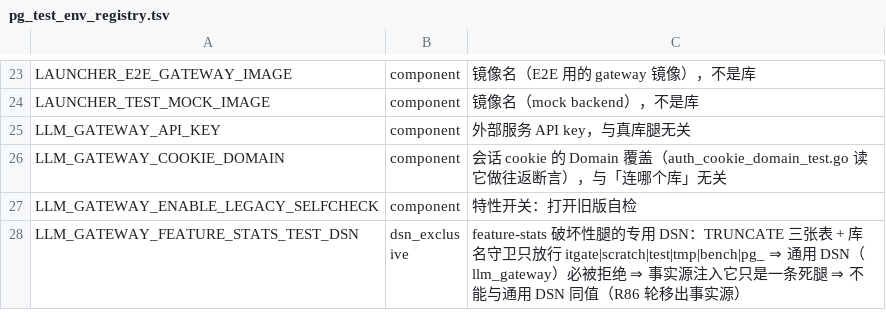
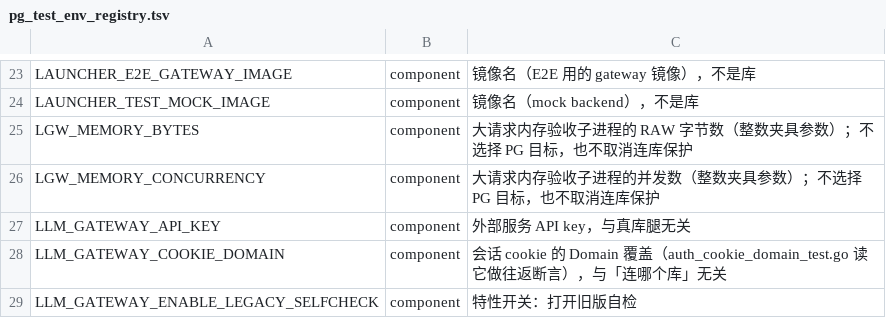
Before and after one commit to halfking/ai-native-gateway-core, a TSV file: scripts/ursmcheck/pg_test_env_registry.tsv, drawn as a sheet; only a part is shown, gaps mark what is left out; the shorter side is filled out with more unchanged rows; the diff names each change by its address in the sheet, - before the commit and + after, or states it on an @@ line.

```diff
--- a/scripts/ursmcheck/pg_test_env_registry.tsv
+++ b/scripts/ursmcheck/pg_test_env_registry.tsv
+row 25: LGW_MEMORY_BYTES | component | 大请求内存验收子进程的 RAW 字节数（整数夹具参数）；不选择 PG 目标，也不取消连库保护
+row 26: LGW_MEMORY_CONCURRENCY | component | 大请求内存验收子进程的并发数（整数夹具参数）；不选择 PG 目标，也不取消连库保护
```
Also changed, not shown: 43 other files.
